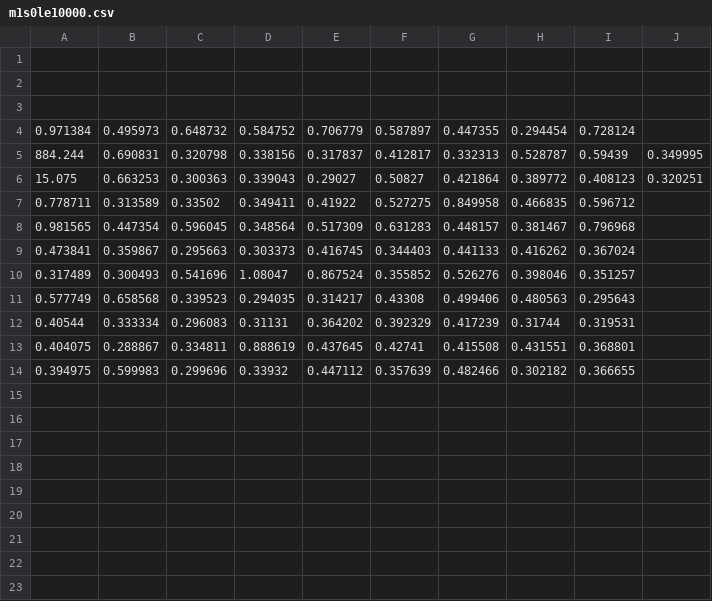
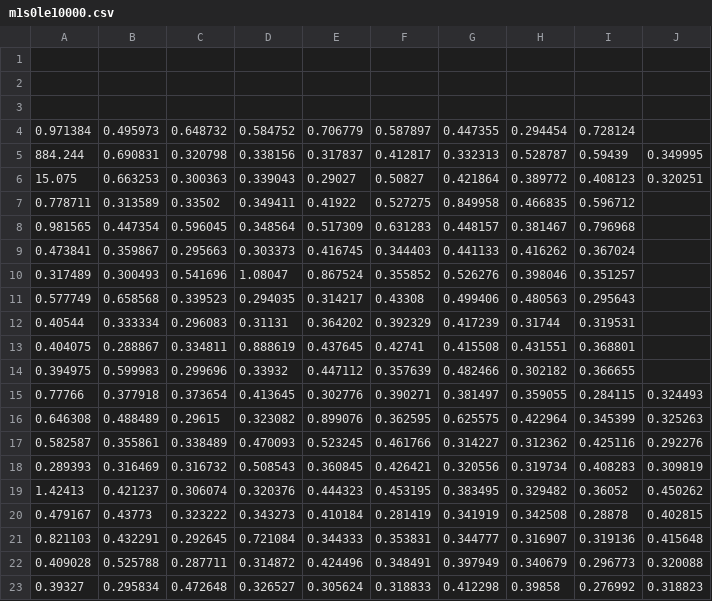
Before and after one commit to HerrmannIV/adhoc_package, a CSV file: m1s0le10000.csv, drawn as a sheet.

```diff
--- a/m1s0le10000.csv
+++ b/m1s0le10000.csv
@@ -14 +14,10 @@
 0.394975;0.599983;0.299696;0.33932;0.447112;0.357639;0.482466;0.302182;0.366655;
+0.77766;0.377918;0.373654;0.413645;0.302776;0.390271;0.381497;0.359055;0.284115;0.324493;
+0.646308;0.488489;0.29615;0.323082;0.899076;0.362595;0.625575;0.422964;0.345399;0.325263;
+0.582587;0.355861;0.338489;0.470093;0.523245;0.461766;0.314227;0.312362;0.425116;0.292276;
+0.289393;0.316469;0.316732;0.508543;0.360845;0.426421;0.320556;0.319734;0.408283;0.309819;
+1.42413;0.421237;0.306074;0.320376;0.444323;0.453195;0.383495;0.329482;0.36052;0.450262;
+0.479167;0.43773;0.323222;0.343273;0.410184;0.281419;0.341919;0.342508;0.28878;0.402815;
+0.821103;0.432291;0.292645;0.721084;0.344333;0.353831;0.344777;0.316907;0.319136;0.415648;
+0.409028;0.525788;0.287711;0.314872;0.424496;0.348491;0.397949;0.340679;0.296773;0.320088;
+0.39327;0.295834;0.472648;0.326527;0.305624;0.318833;0.412298;0.39858;0.276992;0.318823;
```
Also changed, not shown: m1s0le100000.csv, 1 other file.
